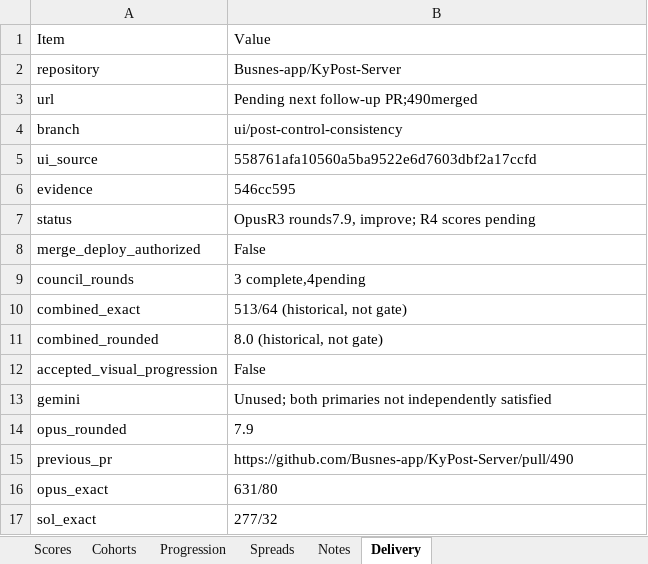
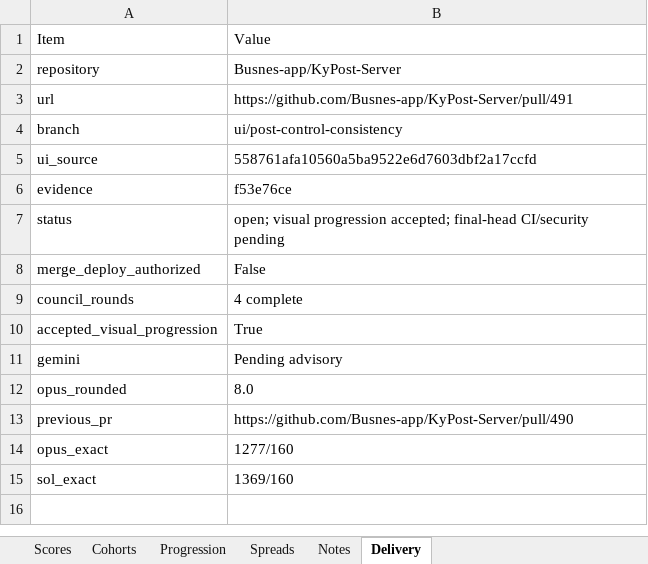
Before and after one commit to Busnes-app/KyPost-Server, an Excel workbook: docs/ui-post-eight/KyPost-Council.xlsx, sheet Delivery, drawn as a sheet; values as stored, in another font and other column widths than the file's, no borders; removed rows and columns are numbered as before the commit, all else as after; the diff names each change by its address in the sheet, - before the commit and + after, or states it on an @@ line.

```diff
--- a/docs/ui-post-eight/KyPost-Council.xlsx (sheet Delivery)
+++ b/docs/ui-post-eight/KyPost-Council.xlsx (sheet Delivery)
-B3: Pending next follow-up PR;490merged
+B3: https://github.com/Busnes-app/KyPost-Server/pull/491
-B6: 546cc595
+B6: f53e76ce
-B7: OpusR3 rounds7.9, improve; R4 scores pending
+B7: open; visual progression accepted; final-head CI/security pending
-B9: 3 complete,4pending
+B9: 4 complete
-row 10: combined_exact | 513/64 (historical, not gate)
-row 11: combined_rounded | 8.0 (historical, not gate)
-B10: False
+B10: True
-B11: Unused; both primaries not independently satisfied
+B11: Pending advisory
-B12: 7.9
+B12: 8.0
-B14: 631/80
+B14: 1277/160
-B15: 277/32
+B15: 1369/160
```
Also changed, not shown: sheet Spreads, sheet Scores, sheet Cohorts, sheet Progression, sheet Notes, 18 other files.
